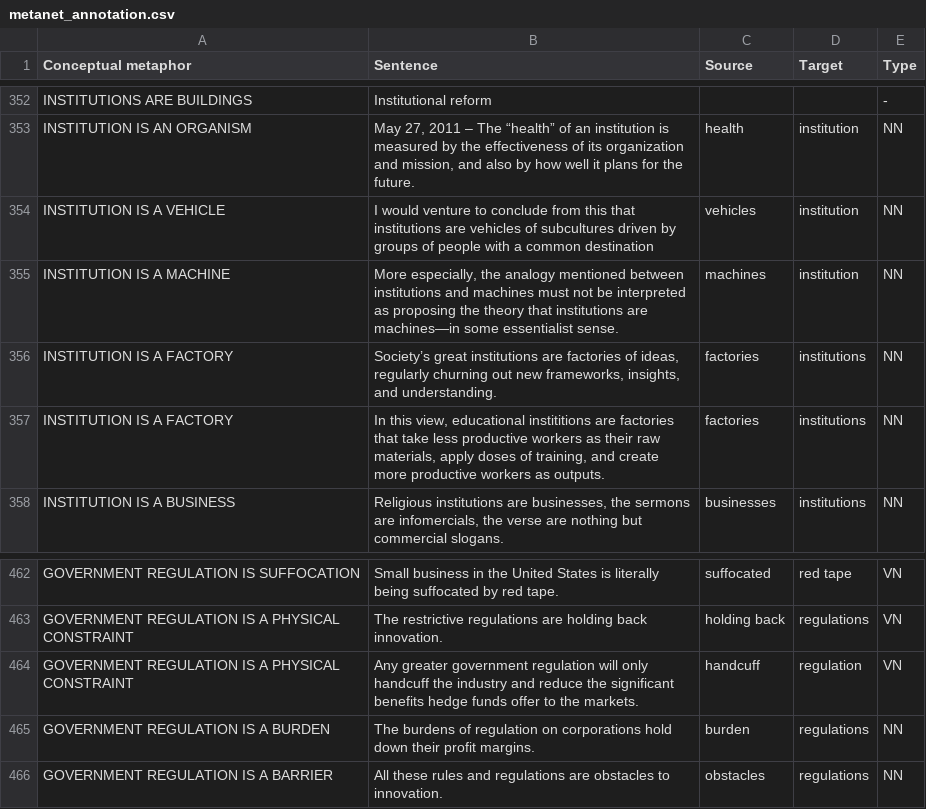
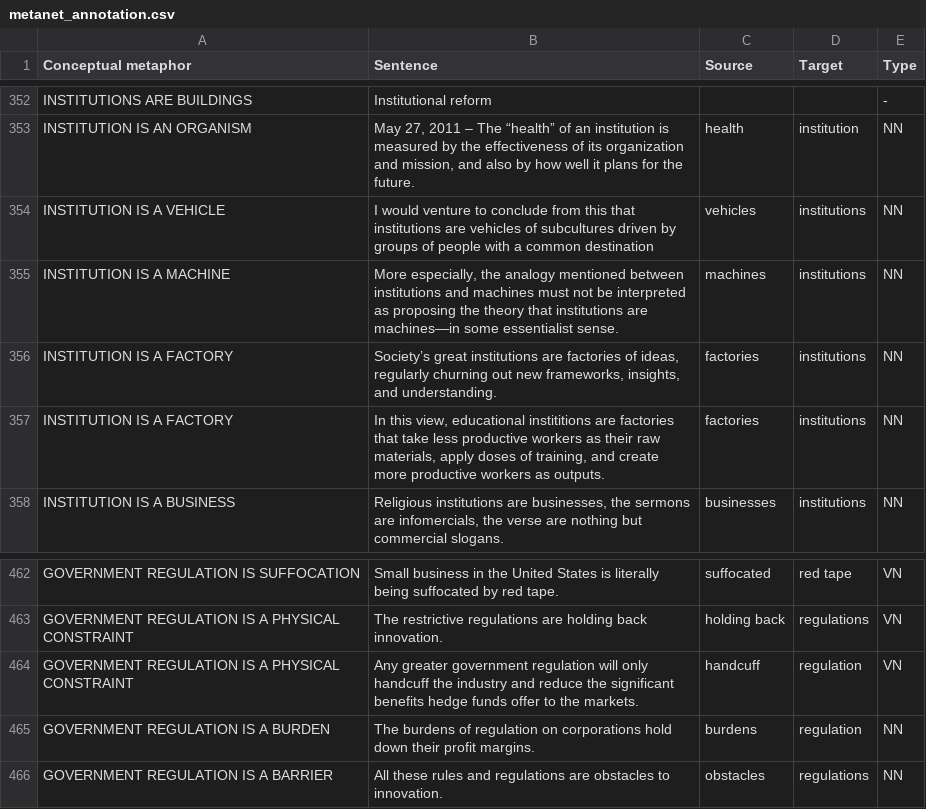
Before and after one commit to Davidesfed/metanet_automatic_annotation, a CSV file: data/metanet_annotation.csv, drawn as a sheet; only a part is shown, gaps mark what is left out.

```diff
--- a/data/metanet_annotation.csv
+++ b/data/metanet_annotation.csv
@@ -353,4 +353,4 @@ INSTITUTIONS ARE BUILDINGS,Institutional reform,,,-
 INSTITUTION IS AN ORGANISM,"May 27, 2011 – The “health” of an institution is measured by the effectiveness of its organization and mission, and also by how well it plans for the future.",health,institution,NN
-INSTITUTION IS A VEHICLE,I would venture to conclude from this that institutions are vehicles of subcultures driven by groups of people with a common destination,vehicles,institution,NN
-INSTITUTION IS A MACHINE,"More especially, the analogy mentioned between institutions and machines must not be interpreted as proposing the theory that institutions are machines—in some essentialist sense.",machines,institution,NN
+INSTITUTION IS A VEHICLE,I would venture to conclude from this that institutions are vehicles of subcultures driven by groups of people with a common destination,vehicles,institutions,NN
+INSTITUTION IS A MACHINE,"More especially, the analogy mentioned between institutions and machines must not be interpreted as proposing the theory that institutions are machines—in some essentialist sense.",machines,institutions,NN
 INSTITUTION IS A FACTORY,"Society’s great institutions are factories of ideas, regularly churning out new frameworks, insights, and understanding.",factories,institutions,NN
@@ -464,3 +464,3 @@ GOVERNMENT REGULATION IS A PHYSICAL CONSTRAINT,The restrictive regulations are h
 GOVERNMENT REGULATION IS A PHYSICAL CONSTRAINT,Any greater government regulation will only handcuff the industry and reduce the significant benefits hedge funds offer to the markets.,handcuff,regulation,VN
-GOVERNMENT REGULATION IS A BURDEN,The burdens of regulation on corporations hold down their profit margins.,burden,regulations,NN
+GOVERNMENT REGULATION IS A BURDEN,The burdens of regulation on corporations hold down their profit margins.,burdens,regulation,NN
 GOVERNMENT REGULATION IS A BARRIER,All these rules and regulations are obstacles to innovation.,obstacles,regulations,NN
```
Also changed, not shown: 15 other files.
